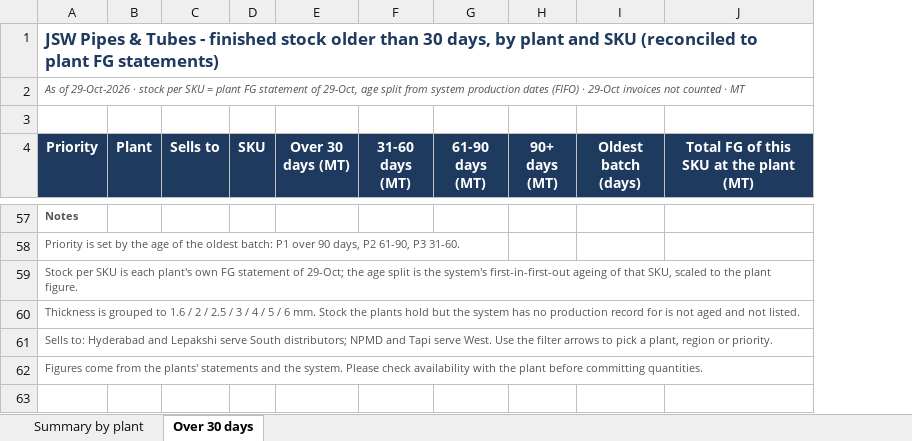
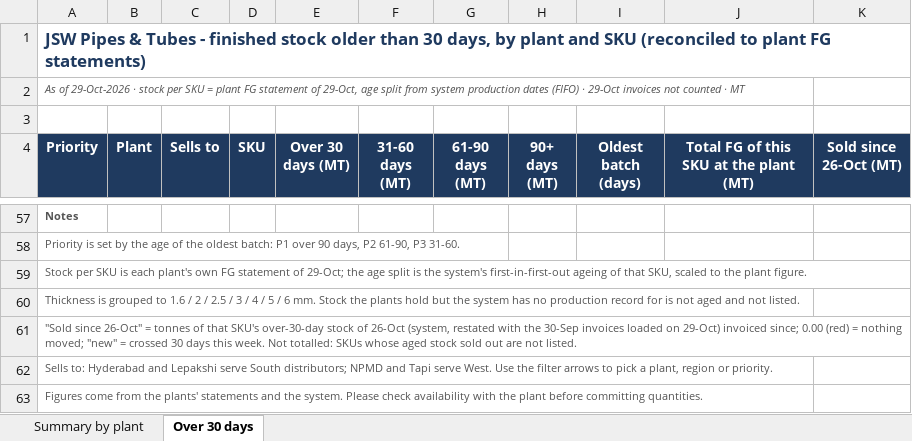
Before and after one commit to PB-TMT-ai/jsw-pipes-inventory, an Excel workbook: reports/FG-Over-30-Days-2026-10-29.xlsx, sheet Over 30 days, drawn as a sheet; only a part is shown, gaps mark what is left out; values as stored, in another font and other column widths than the file's, no borders; charts and pictures not drawn; the diff covers the shown part only; the diff names each change by its address in the sheet, - before the commit and + after, or states it on an @@ line.

```diff
--- a/reports/FG-Over-30-Days-2026-10-29.xlsx (sheet Over 30 days)
+++ b/reports/FG-Over-30-Days-2026-10-29.xlsx (sheet Over 30 days)
+column K (Sold since 26-Oct (MT)), empty
+row 61: "Sold since 26-Oct" = tonnes of that SKU's over-30-day stock of 26-Oct (system, restated with the 30-Sep invoices loaded on 29-Oct) invoiced since; 0.00 (red) = nothing moved; "new" = crossed 30 days this week. Not totalled: SKUs whose aged stock sold out are not listed.
```
Also changed, not shown: 5 moved rows elsewhere in this sheet, sheet Summary by plant, formulas that keep their value, 1 other file.
